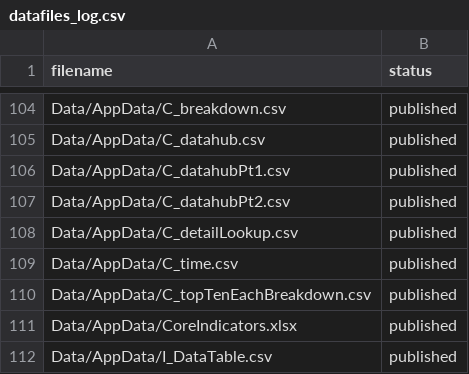
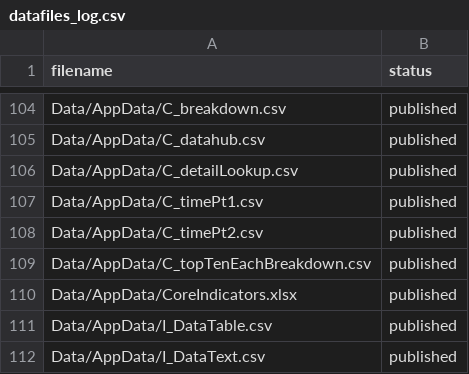
Before and after one commit to dfe-analytical-services/lsip_dashboard, a CSV file: datafiles_log.csv, drawn as a sheet; only a part is shown, gaps mark what is left out; the shorter side is filled out with more unchanged rows.

Commit message:
add in the subgroup filter and then make work with the c_time chart

```diff
--- a/datafiles_log.csv
+++ b/datafiles_log.csv
@@ -105,6 +105,5 @@ Data/AppData/C_breakdown.csv,published
 Data/AppData/C_datahub.csv,published
-Data/AppData/C_datahubPt1.csv,published
-Data/AppData/C_datahubPt2.csv,published
 Data/AppData/C_detailLookup.csv,published
-Data/AppData/C_time.csv,published
+Data/AppData/C_timePt1.csv,published
+Data/AppData/C_timePt2.csv,published
 Data/AppData/C_topTenEachBreakdown.csv,published
```
Also changed, not shown: 6 other files.
